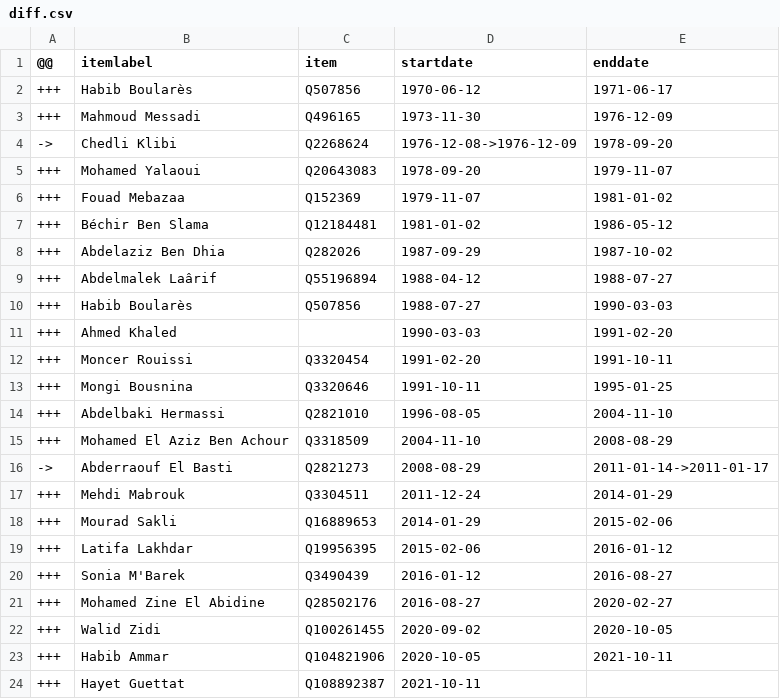
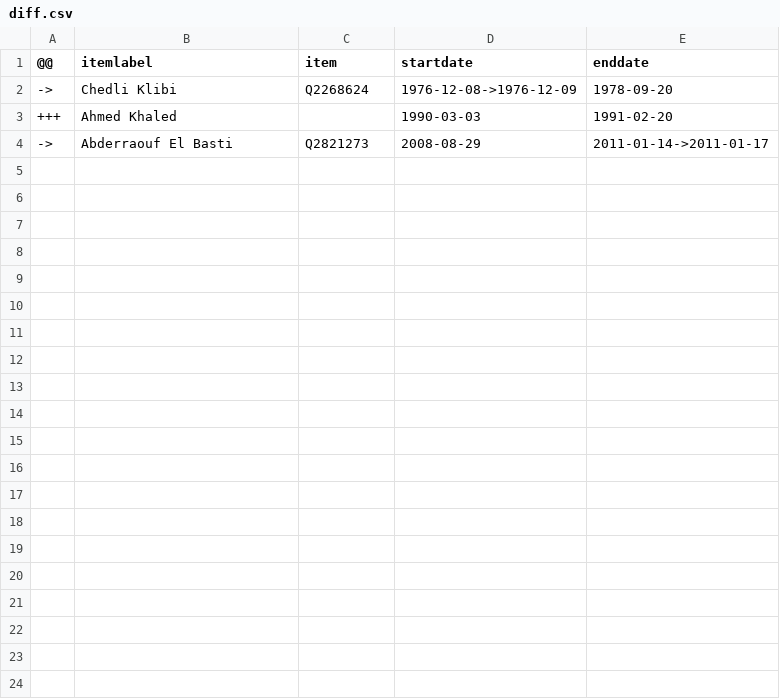
Before and after one commit to every-politician-scrapers/tunisia-ministers, a CSV file: sources/culture-frwiki/diff.csv, drawn as a sheet.

```diff
--- a/sources/culture-frwiki/diff.csv
+++ b/sources/culture-frwiki/diff.csv
@@ -1,24 +1,4 @@
 @@,itemlabel,item,startdate,enddate
-+++,Habib Boularès,Q507856,1970-06-12,1971-06-17
-+++,Mahmoud Messadi,Q496165,1973-11-30,1976-12-09
 ->,Chedli Klibi,Q2268624,1976-12-08->1976-12-09,1978-09-20
-+++,Mohamed Yalaoui,Q20643083,1978-09-20,1979-11-07
-+++,Fouad Mebazaa,Q152369,1979-11-07,1981-01-02
-+++,Béchir Ben Slama,Q12184481,1981-01-02,1986-05-12
-+++,Abdelaziz Ben Dhia,Q282026,1987-09-29,1987-10-02
-+++,Abdelmalek Laârif,Q55196894,1988-04-12,1988-07-27
-+++,Habib Boularès,Q507856,1988-07-27,1990-03-03
 +++,Ahmed Khaled,,1990-03-03,1991-02-20
-+++,Moncer Rouissi,Q3320454,1991-02-20,1991-10-11
-+++,Mongi Bousnina,Q3320646,1991-10-11,1995-01-25
-+++,Abdelbaki Hermassi,Q2821010,1996-08-05,2004-11-10
-+++,Mohamed El Aziz Ben Achour,Q3318509,2004-11-10,2008-08-29
 ->,Abderraouf El Basti,Q2821273,2008-08-29,2011-01-14->2011-01-17
-+++,Mehdi Mabrouk,Q3304511,2011-12-24,2014-01-29
-+++,Mourad Sakli,Q16889653,2014-01-29,2015-02-06
-+++,Latifa Lakhdar,Q19956395,2015-02-06,2016-01-12
-+++,Sonia M'Barek,Q3490439,2016-01-12,2016-08-27
-+++,Mohamed Zine El Abidine,Q28502176,2016-08-27,2020-02-27
-+++,Walid Zidi,Q100261455,2020-09-02,2020-10-05
-+++,Habib Ammar,Q104821906,2020-10-05,2021-10-11
-+++,Hayet Guettat,Q108892387,2021-10-11,
```
Also changed, not shown: sources/cabinet-enwiki/wikidata.csv, sources/culture-frwiki/wikidata.csv, 33 other files.
